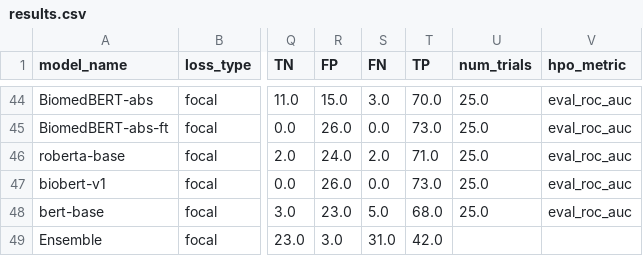
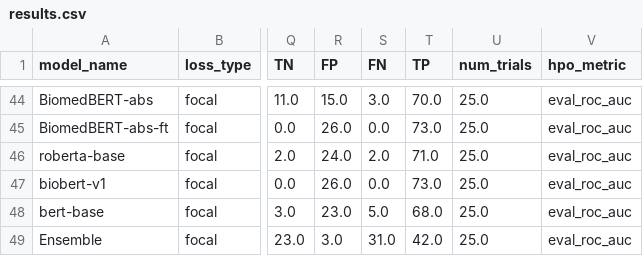
Before and after one commit to CTGN/BioMoQA-Classifier, a CSV file: results/biomoqa/metrics/results.csv, drawn as a sheet; only a part is shown, gaps mark what is left out; the diff names each change by its address in the sheet, - before the commit and + after, or states it on an @@ line.

```diff
--- a/results/biomoqa/metrics/results.csv
+++ b/results/biomoqa/metrics/results.csv
-U49 (num_trials): (empty)
+U49 (num_trials): 25.0
-V49 (hpo_metric): (empty)
+V49 (hpo_metric): eval_roc_auc
```
Also changed, not shown: 2 other files.
